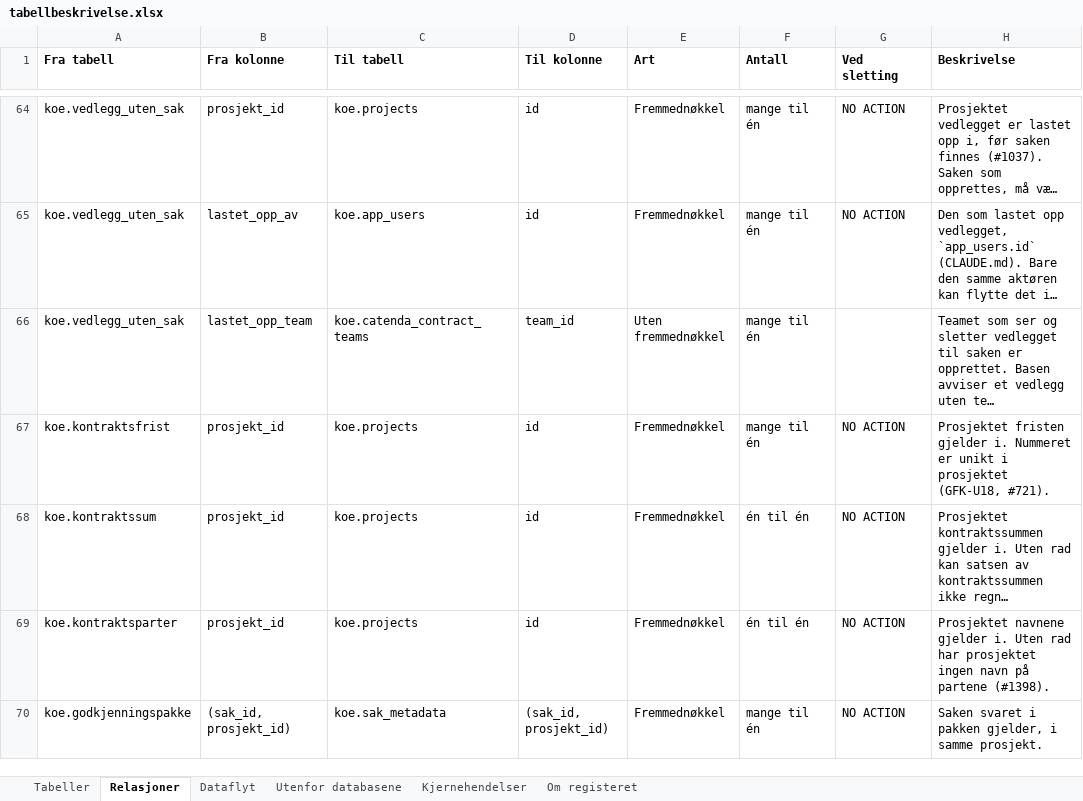
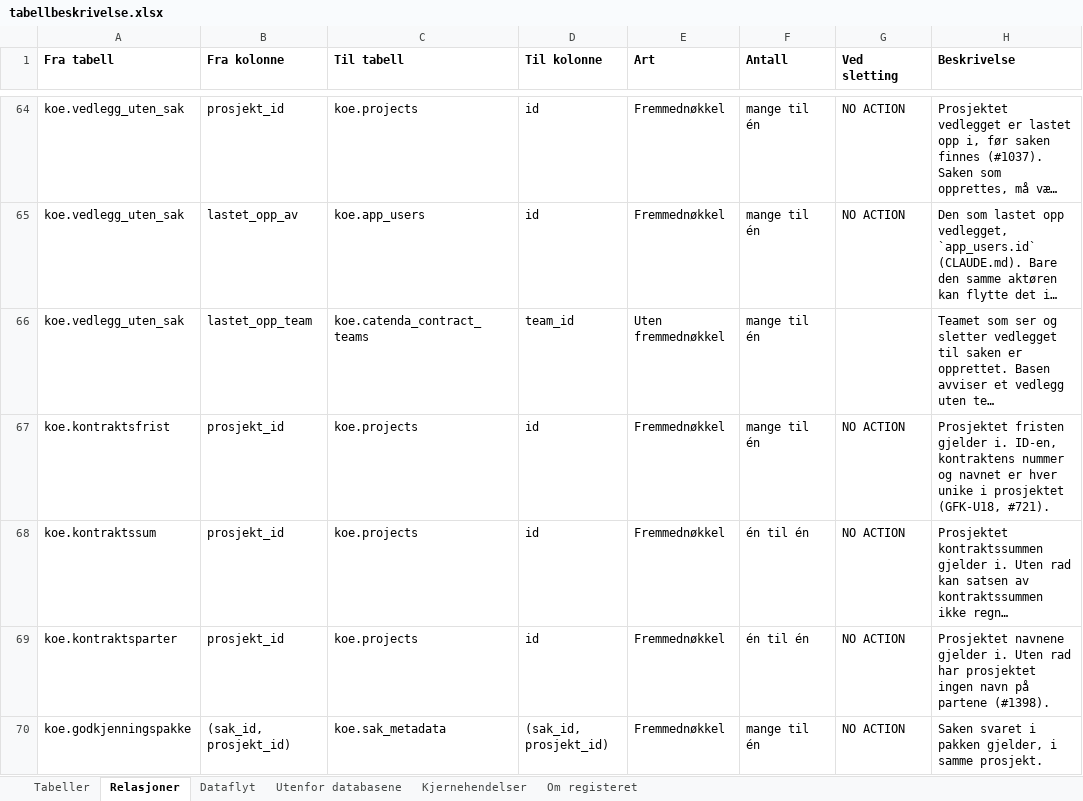
Before and after one commit to khjohns/endringsmeldinger, an Excel workbook: docs/datamodell/tabellbeskrivelse.xlsx, sheet Relasjoner, drawn as a sheet; only a part is shown, gaps mark what is left out; long unchanged cells end in …; values as stored, in another font and other column widths than the file's, no borders; the diff names each change by its address in the sheet, - before the commit and + after, or states it on an @@ line.

```diff
--- a/docs/datamodell/tabellbeskrivelse.xlsx (sheet Relasjoner)
+++ b/docs/datamodell/tabellbeskrivelse.xlsx (sheet Relasjoner)
-H67 (Beskrivelse): …gjelder i. Nummeret er unikt i prosjektet…
+H67 (Beskrivelse): …gjelder i. ID-en, kontraktens nummer og navnet er hver unike i prosjektet…
```
Also changed, not shown: sheet Tabeller, 11 other files.
